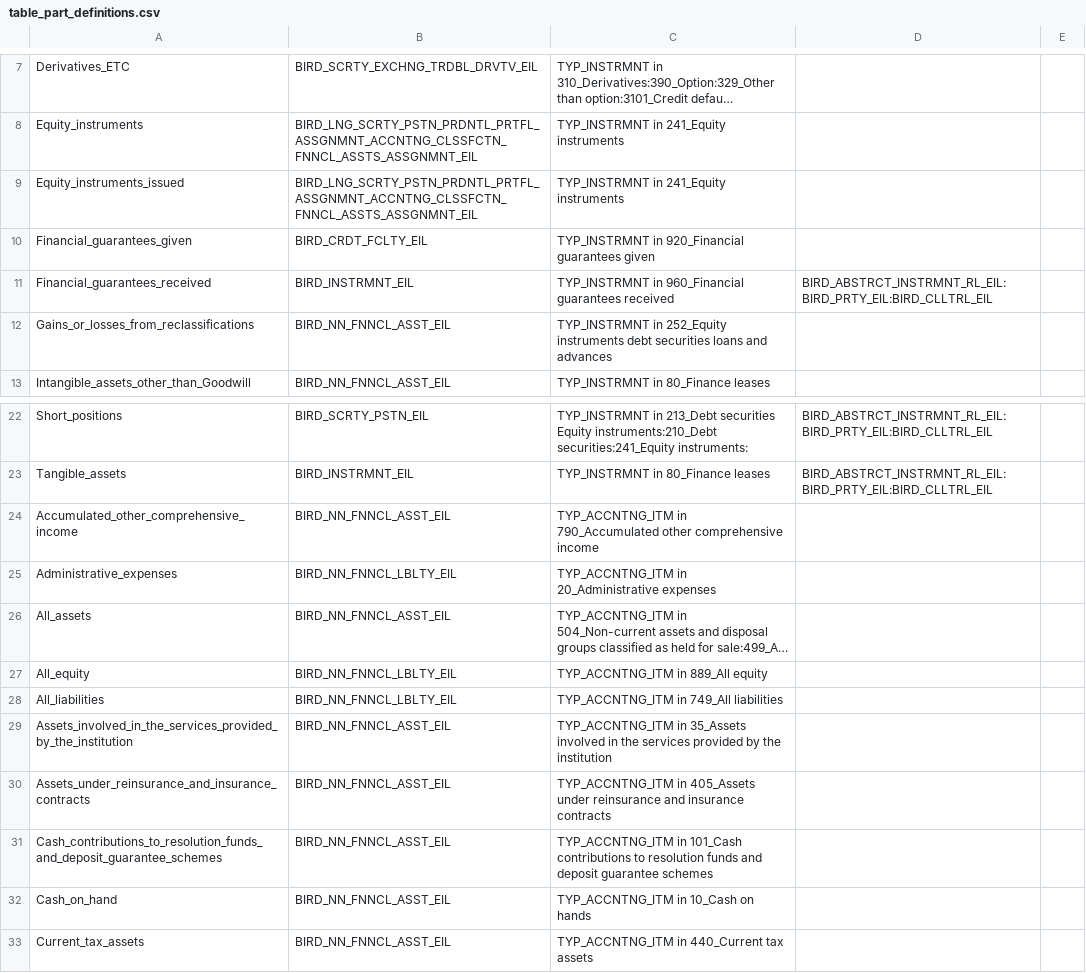
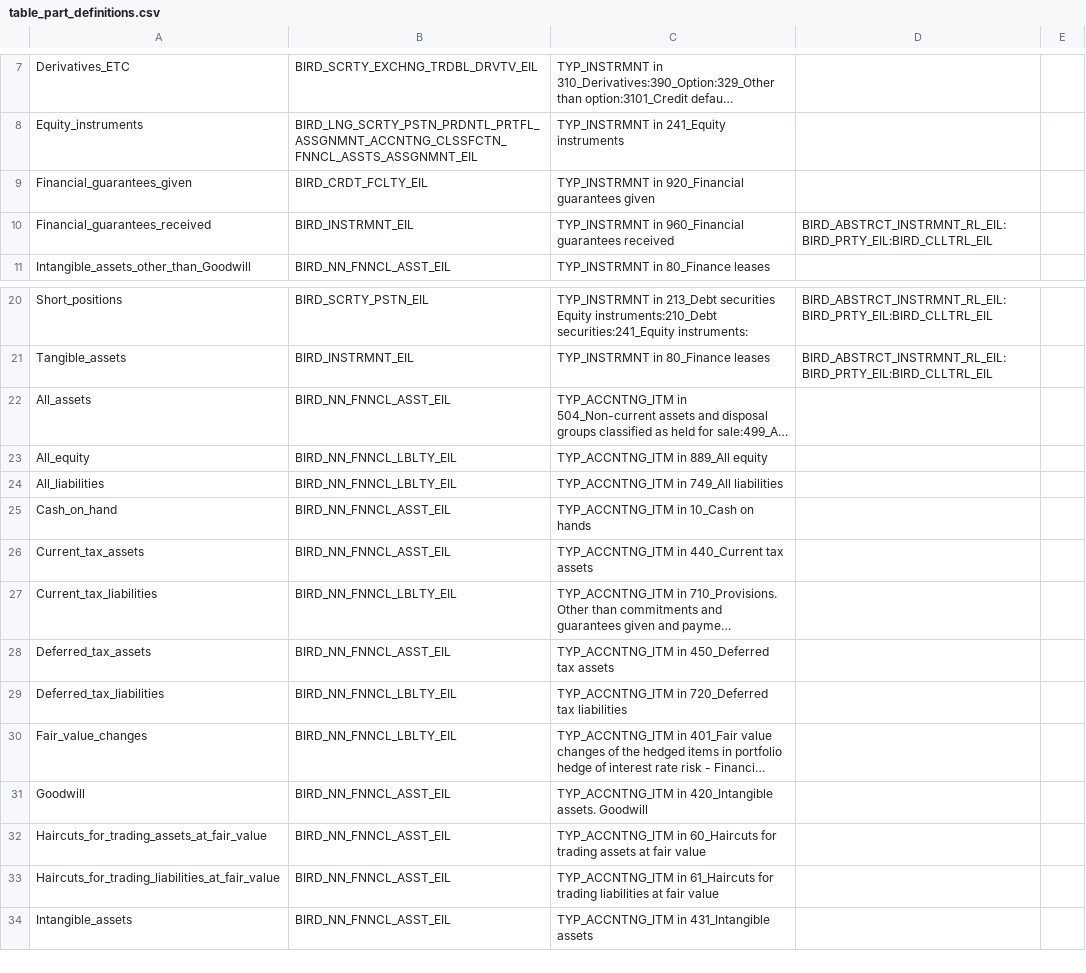
Before and after one commit to eclipse/efbt, a CSV file: ecore4reg/python/resources/table_part_definitions.csv, drawn as a sheet; only a part is shown, gaps mark what is left out; the shorter side is filled out with more unchanged rows; long unchanged cells end in …; the diff covers the shown part only; the diff names each change by its address in the sheet, - before the commit and + after, or states it on an @@ line.

Commit message:
Autogenerate table_parts csv file #1169
https://github.com/eclipse/efbt/issues/1169

```diff
--- a/ecore4reg/python/resources/table_part_definitions.csv
+++ b/ecore4reg/python/resources/table_part_definitions.csv
-row 9: Equity_instruments_issued | BIRD_LNG_SCRTY_PSTN_PRDNTL_PRTFL_ASSGNMNT_ACCNTNG_CLSSFCTN_FNNCL_ASSTS_ASSGNMNT_EIL | TYP_INSTRMNT in 241_Equity instruments
-row 12: Gains_or_losses_from_reclassifications | BIRD_NN_FNNCL_ASST_EIL | TYP_INSTRMNT in 252_Equity instruments debt securities loans and advances
-row 24: Accumulated_other_comprehensive_income | BIRD_NN_FNNCL_ASST_EIL | TYP_ACCNTNG_ITM in 790_Accumulated other comprehensive income
-row 25: Administrative_expenses | BIRD_NN_FNNCL_LBLTY_EIL | TYP_ACCNTNG_ITM in 20_Administrative expenses
-row 29: Assets_involved_in_the_services_provided_by_the_institution | BIRD_NN_FNNCL_ASST_EIL | TYP_ACCNTNG_ITM in 35_Assets involved in the services provided by the institution
-row 30: Assets_under_reinsurance_and_insurance_contracts | BIRD_NN_FNNCL_ASST_EIL | TYP_ACCNTNG_ITM in 405_Assets under reinsurance and insurance contracts
-row 31: Cash_contributions_to_resolution_funds_and_deposit_guarantee_schemes | BIRD_NN_FNNCL_ASST_EIL | TYP_ACCNTNG_ITM in 101_Cash contributions to resolution funds and deposit guarantee schemes
```
Also changed, not shown: 41 removed rows elsewhere in this file, ecore4reg/python/resources/table_part_main_catagory.csv.
